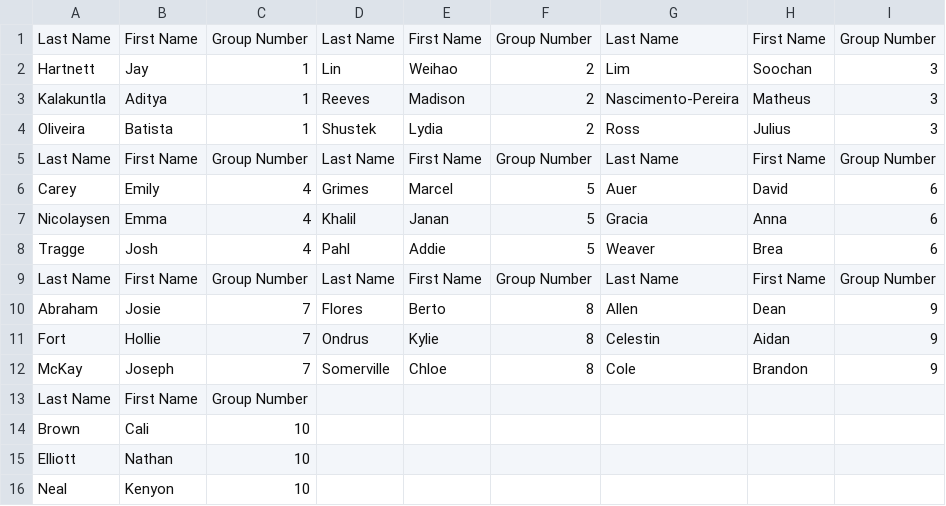
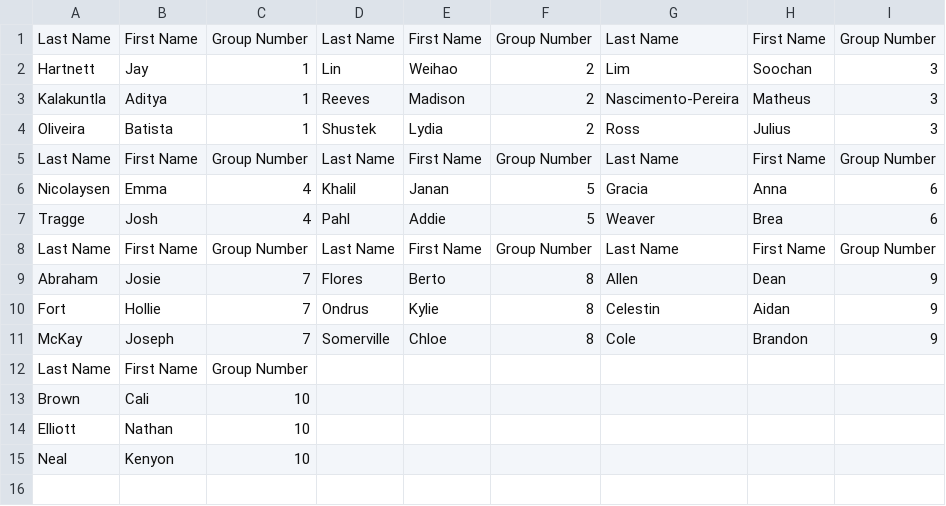
Before and after one commit to OnChem/CEM141, a CSV file: Section_1/Section1_team.csv, drawn as a sheet; the diff names each change by its address in the sheet, - before the commit and + after, or states it on an @@ line.

Commit message:
Update Section1_team.csv

```diff
--- a/Section_1/Section1_team.csv
+++ b/Section_1/Section1_team.csv
-row 6: Carey | Emily | 4 | Grimes | Marcel | 5 | Auer | David | 6
```
